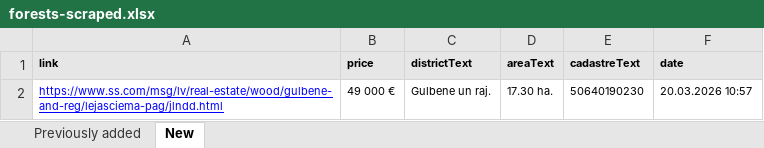
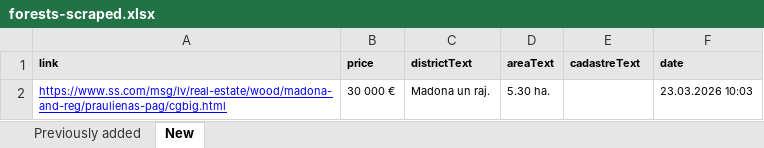
Before and after one commit to Martins-K/forest_land_scraper, an Excel workbook: forests-scraped.xlsx, sheet New, drawn as a sheet; values as stored, in another font and other column widths than the file's, no borders; removed rows and columns are numbered as before the commit, all else as after; the diff names each change by its address in the sheet, - before the commit and + after, or states it on an @@ line.

```diff
--- a/forests-scraped.xlsx (sheet New)
+++ b/forests-scraped.xlsx (sheet New)
-row 2: https://www.ss.com/msg/lv/real-estate/wood/gulbene-and-reg/lejasciema-pag/jlndd.html | 49 000 € | Gulbene un raj. | 17.30 ha. | 50640190230 | 20.03.2026 10:57
+row 2: https://www.ss.com/msg/lv/real-estate/wood/madona-and-reg/praulienas-pag/cgbig.html | 30 000 € | Madona un raj. | 5.30 ha. |  | 23.03.2026 10:03
```
Also changed, not shown: sheet Previously added.
